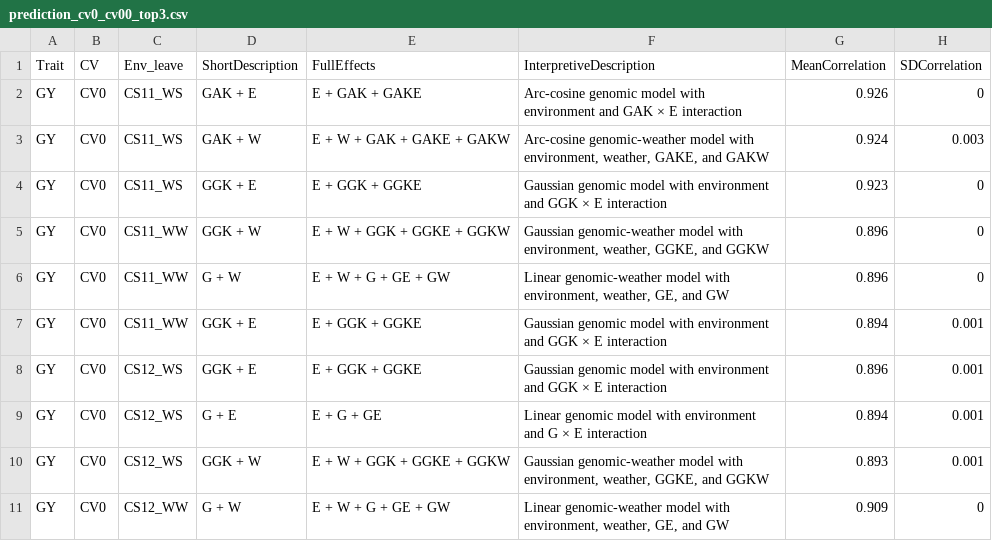
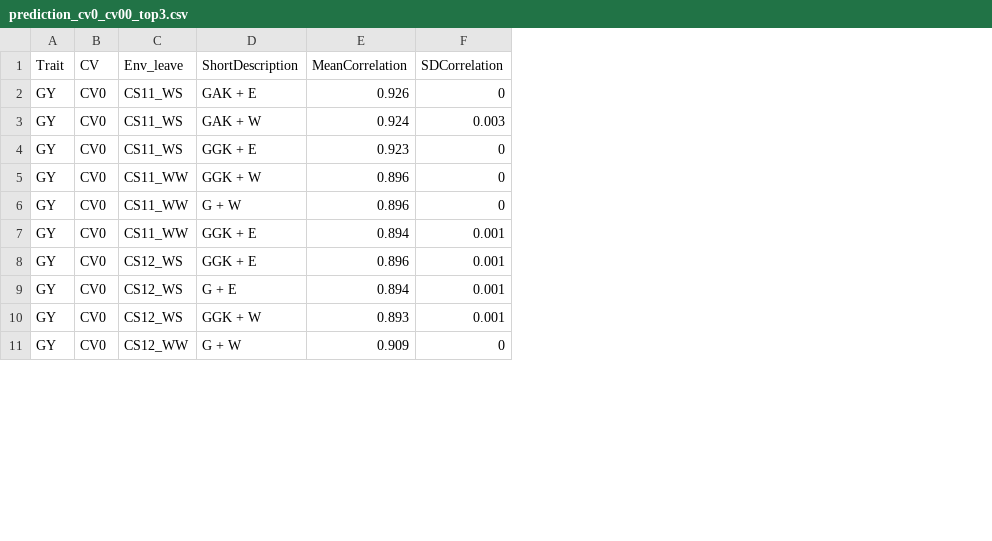
Before and after one commit to WevertonGomesCosta/Integrating-nir-genomic-kernel, a CSV file: output/tables/prediction_cv0_cv00_top3.csv, drawn as a sheet; only a part is shown; the diff names each change by its address in the sheet, - before the commit and + after, or states it on an @@ line.

```diff
--- a/output/tables/prediction_cv0_cv00_top3.csv
+++ b/output/tables/prediction_cv0_cv00_top3.csv
-column E (FullEffects), rows 2-11: E + GAK + GAKE | E + W + GAK + GAKE + GAKW | E + GGK + GGKE | E + W + GGK + GGKE + GGKW | E + W + G + GE + GW | E + GGK + GGKE | E + GGK + GGKE | E + G + GE | E + W + GGK + GGKE + GGKW | E + W + G + GE + GW
-column F (InterpretiveDescription), rows 2-11: Arc-cosine genomic model with environment and GAK × E interaction | Arc-cosine genomic-weather model with environment, weather, GAKE, and GAKW | Gaussian genomic model with environment and GGK × E interaction | Gaussian genomic-weather model with environment, weather, GGKE, and GGKW | Linear genomic-weather model with environment, weather, GE, and GW | Gaussian genomic model with environment and GGK × E interaction | Gaussian genomic model with environment and GGK × E interaction | Linear genomic model with environment and G × E interaction | Gaussian genomic-weather model with environment, weather, GGKE, and GGKW | Linear genomic-weather model with environment, weather, GE, and GW
```
Also changed, not shown: output/tables/prediction_cv1_cv2_top3.csv, output/tables/prediction_model_catalog.csv, 35 other files.
